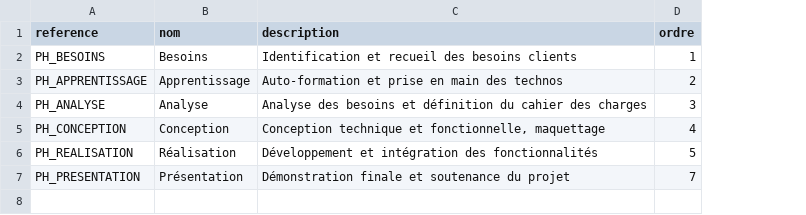
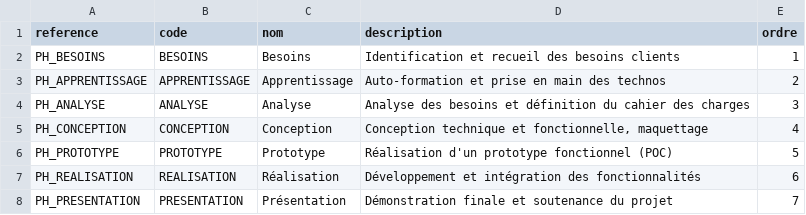
Before and after one commit to solicode-lms/app, a CSV file: modules/PkgCreationTache/Database/data/phaseProjets.csv, drawn as a sheet; addresses are those after the commit; the diff names each change by its address in the sheet, - before the commit and + after, or states it on an @@ line.

```diff
--- a/modules/PkgCreationTache/Database/data/phaseProjets.csv
+++ b/modules/PkgCreationTache/Database/data/phaseProjets.csv
+column B (code), rows 2-5: BESOINS | APPRENTISSAGE | ANALYSE | CONCEPTION; rows 7-8: REALISATION | PRESENTATION
+row 6: PH_PROTOTYPE | PROTOTYPE | Prototype | Réalisation d'un prototype fonctionnel (POC) | 5
-E7 (ordre): 5
+E7 (ordre): 6
```
Also changed, not shown: 4 other files.
